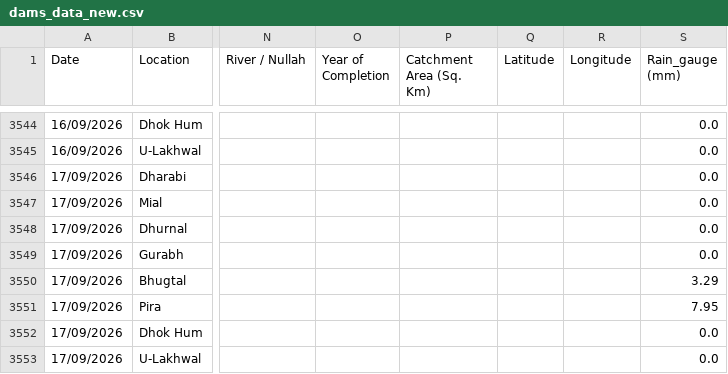
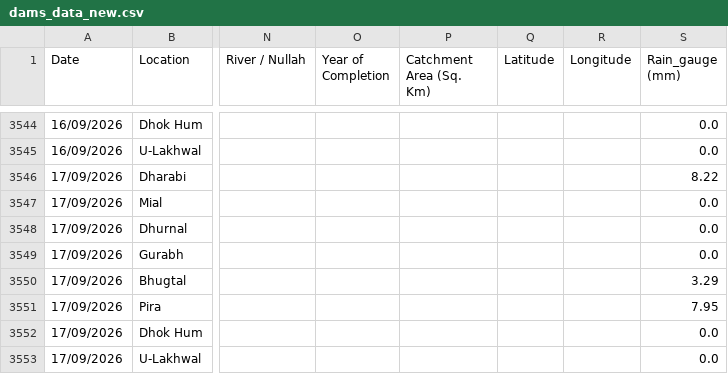
Before and after one commit to Junaid07/Antigravity_WL, a CSV file: dams_data_new.csv, drawn as a sheet; only a part is shown, gaps mark what is left out; the diff names each change by its address in the sheet, - before the commit and + after, or states it on an @@ line.

Commit message:
updated water levels for 17/09/2026

```diff
--- a/dams_data_new.csv
+++ b/dams_data_new.csv
-S3546 (Rain_gauge (mm)): 0.0
+S3546 (Rain_gauge (mm)): 8.22
```
